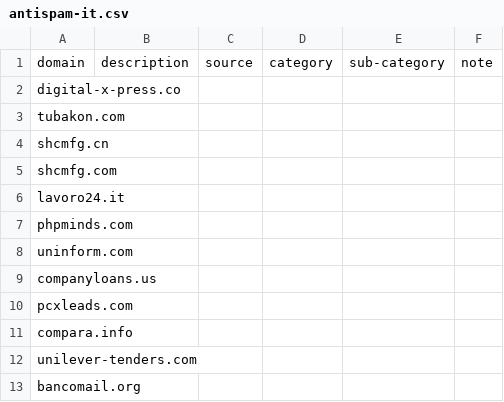
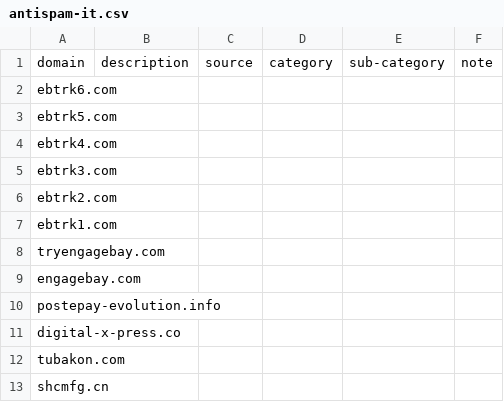
Before and after one commit to marco-acorte/antispam-it, a CSV file: antispam-it.csv, drawn as a sheet; only a part is shown; the shorter side is filled out with more unchanged rows; the diff names each change by its address in the sheet, - before the commit and + after, or states it on an @@ line.

```diff
--- a/antispam-it.csv
+++ b/antispam-it.csv
+row 2: ebtrk6.com
+row 3: ebtrk5.com
+row 4: ebtrk4.com
+row 5: ebtrk3.com
+row 6: ebtrk2.com
+row 7: ebtrk1.com
+row 8: tryengagebay.com
+row 9: engagebay.com
+row 10: postepay-evolution.info
```
Also changed, not shown: 7 other files.
